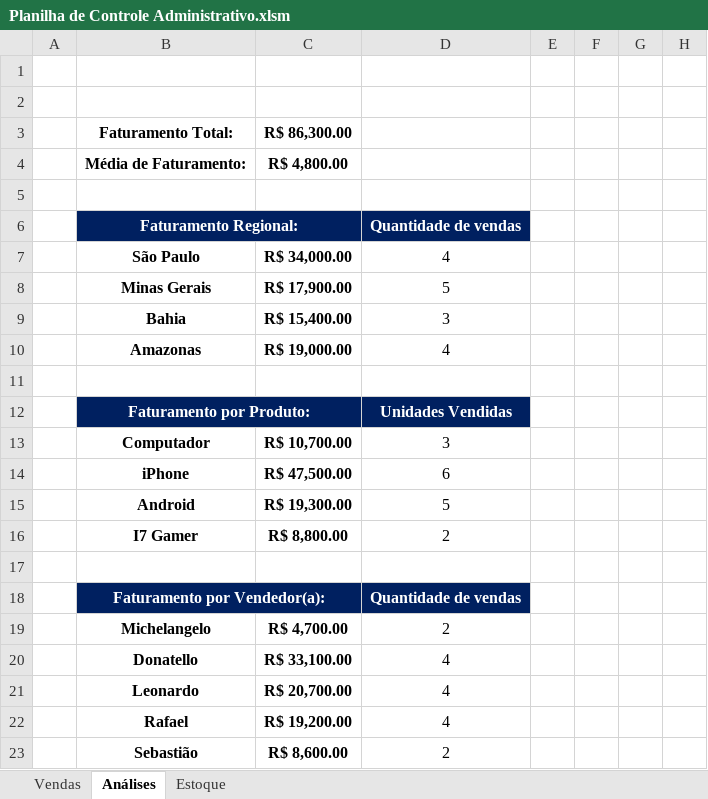
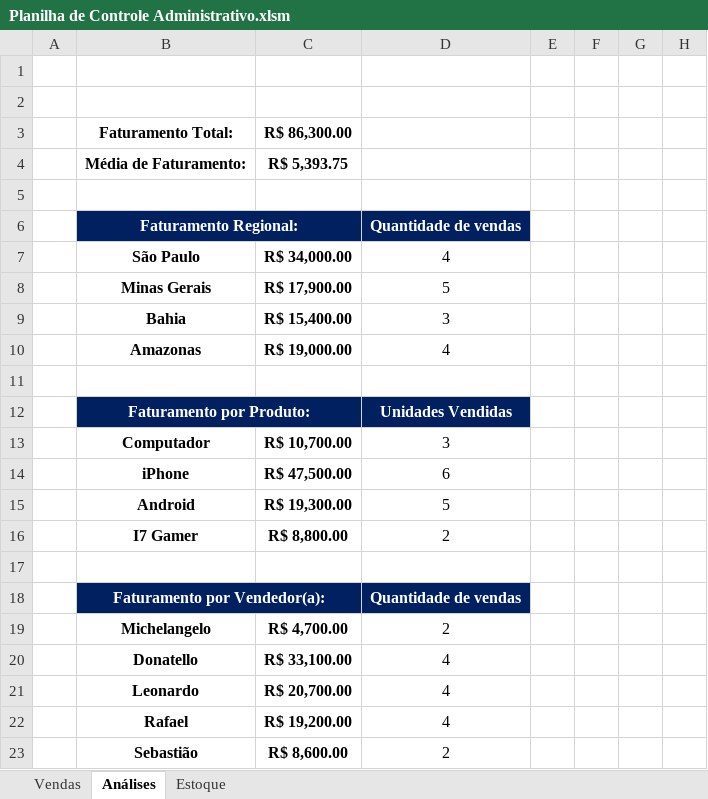
Before and after one commit to FabioCaxa/Planilha-de-Controle-Administrativo, an Excel workbook: Planilha de Controle Administrativo.xlsm, sheet Análises, drawn as a sheet; only a part is shown; values as stored, in another font and other column widths than the file's, no borders; charts and pictures and conditional formats not drawn; the diff names each change by its address in the sheet, - before the commit and + after, or states it on an @@ line.

Commit message:
Add files via upload

```diff
--- a/Planilha de Controle Administrativo.xlsm (sheet Análises)
+++ b/Planilha de Controle Administrativo.xlsm (sheet Análises)
-C4 (R$ 86,300.00): R$ 4,800.00
+C4 (R$ 86,300.00): R$ 5,393.75
```
Also changed, not shown: charts or pictures.
